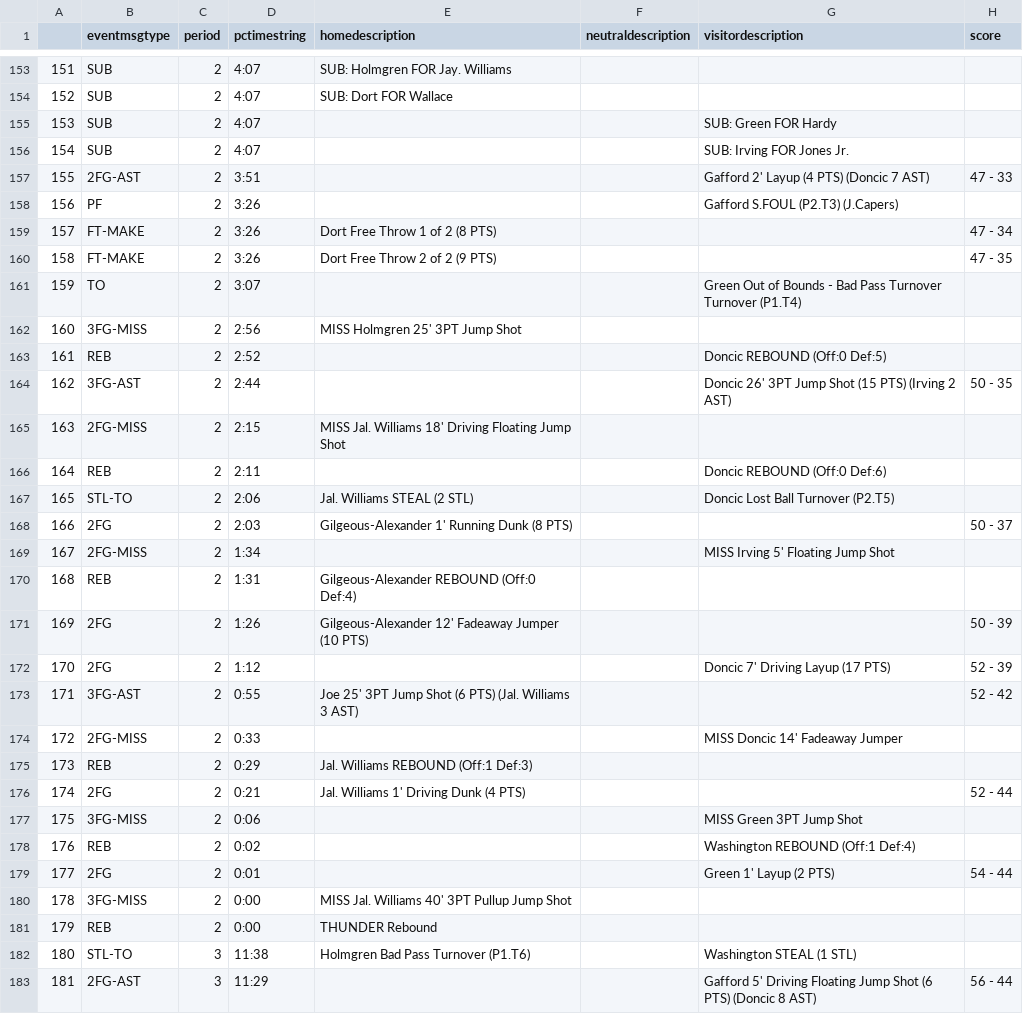
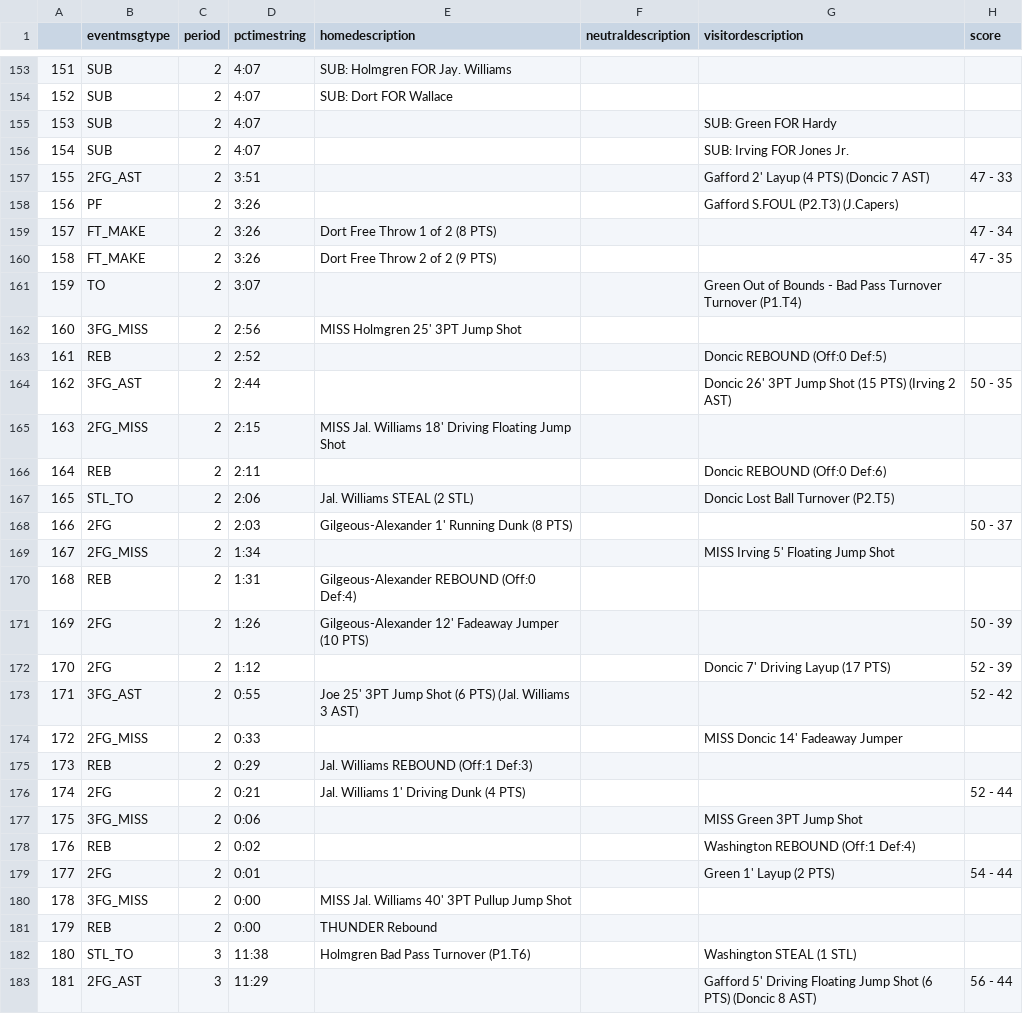
Before and after one commit to jackjohnson-sd/wwmdd, a CSV file: jack_docs/OKC.DAL.2024-05-15_.csv (was jack_docs/OKC_DAL.csv), drawn as a sheet; only a part is shown, gaps mark what is left out; the diff covers the shown part only; the diff names each change by its address in the sheet, - before the commit and + after, or states it on an @@ line.

```diff
--- a/jack_docs/OKC_DAL.csv
+++ b/jack_docs/OKC.DAL.2024-05-15_.csv
-B157 (eventmsgtype): 2FG-AST
+B157 (eventmsgtype): 2FG_AST
-B159:B160 (eventmsgtype): FT-MAKE
+B159:B160 (eventmsgtype): FT_MAKE
-B162 (eventmsgtype): 3FG-MISS
+B162 (eventmsgtype): 3FG_MISS
-B164 (eventmsgtype): 3FG-AST
+B164 (eventmsgtype): 3FG_AST
-B165 (eventmsgtype): 2FG-MISS
+B165 (eventmsgtype): 2FG_MISS
-B167 (eventmsgtype): STL-TO
+B167 (eventmsgtype): STL_TO
-B169 (eventmsgtype): 2FG-MISS
+B169 (eventmsgtype): 2FG_MISS
-B173 (eventmsgtype): 3FG-AST
+B173 (eventmsgtype): 3FG_AST
-B174 (eventmsgtype): 2FG-MISS
+B174 (eventmsgtype): 2FG_MISS
-B177 (eventmsgtype): 3FG-MISS
+B177 (eventmsgtype): 3FG_MISS
-B180 (eventmsgtype): 3FG-MISS
+B180 (eventmsgtype): 3FG_MISS
-B182 (eventmsgtype): STL-TO
+B182 (eventmsgtype): STL_TO
-B183 (eventmsgtype): 2FG-AST
+B183 (eventmsgtype): 2FG_AST
```
Also changed, not shown: 155 edited cells elsewhere in this file, 3 other files.
